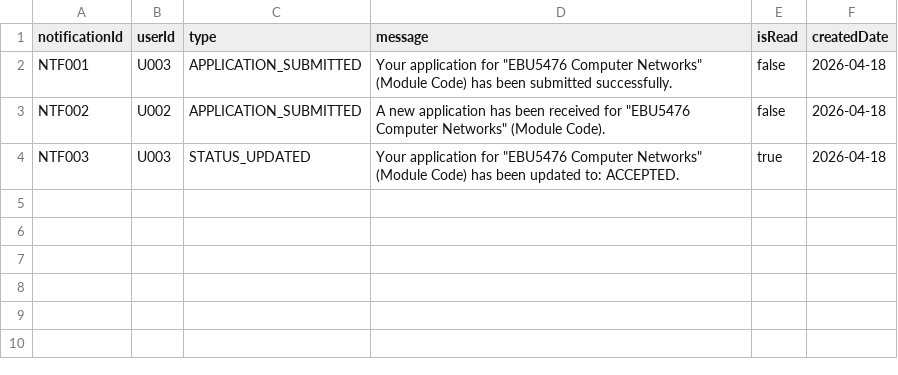
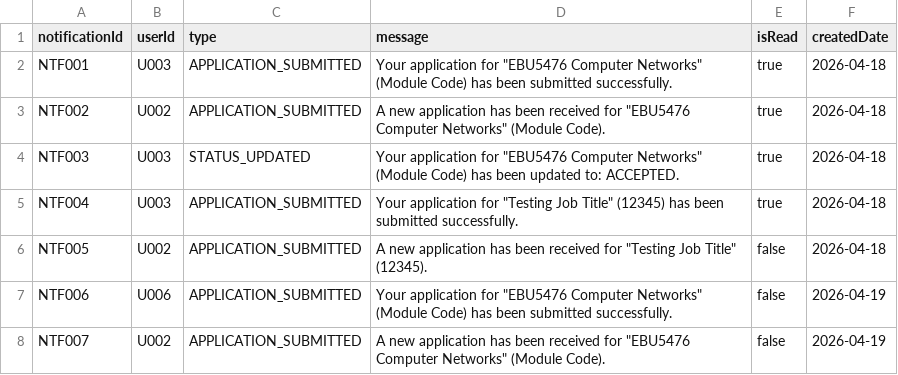
Before and after one commit to XUChenyou0216/EBU6304_Group101_Project, a CSV file: ta-recruitment/src/main/webappdata/notifications.csv, drawn as a sheet.

```diff
--- a/ta-recruitment/src/main/webappdata/notifications.csv
+++ b/ta-recruitment/src/main/webappdata/notifications.csv
@@ -1,4 +1,8 @@
 notificationId,userId,type,message,isRead,createdDate
-NTF001,U003,APPLICATION_SUBMITTED,"Your application for ""EBU5476 Computer Networks"" (Module Code) has been submitted successfully.",false,2026-04-18
-NTF002,U002,APPLICATION_SUBMITTED,"A new application has been received for ""EBU5476 Computer Networks"" (Module Code).",false,2026-04-18
+NTF001,U003,APPLICATION_SUBMITTED,"Your application for ""EBU5476 Computer Networks"" (Module Code) has been submitted successfully.",true,2026-04-18
+NTF002,U002,APPLICATION_SUBMITTED,"A new application has been received for ""EBU5476 Computer Networks"" (Module Code).",true,2026-04-18
 NTF003,U003,STATUS_UPDATED,"Your application for ""EBU5476 Computer Networks"" (Module Code) has been updated to: ACCEPTED.",true,2026-04-18
+NTF004,U003,APPLICATION_SUBMITTED,"Your application for ""Testing Job Title"" (12345) has been submitted successfully.",true,2026-04-18
+NTF005,U002,APPLICATION_SUBMITTED,"A new application has been received for ""Testing Job Title"" (12345).",false,2026-04-18
+NTF006,U006,APPLICATION_SUBMITTED,"Your application for ""EBU5476 Computer Networks"" (Module Code) has been submitted successfully.",false,2026-04-19
+NTF007,U002,APPLICATION_SUBMITTED,"A new application has been received for ""EBU5476 Computer Networks"" (Module Code).",false,2026-04-19
```
Also changed, not shown: 1 other file.
